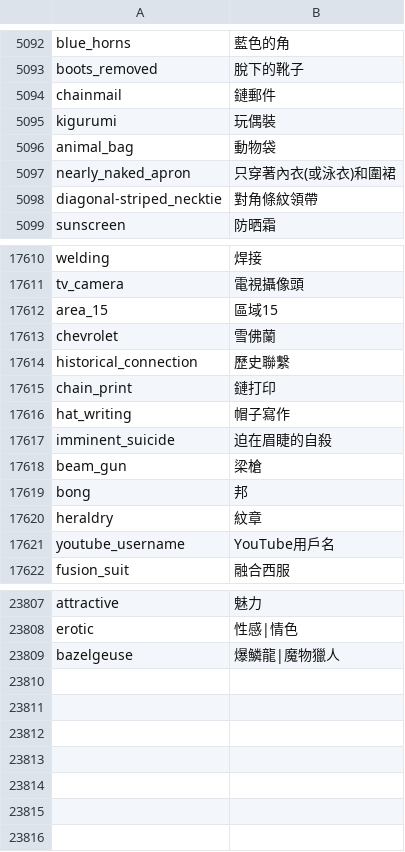
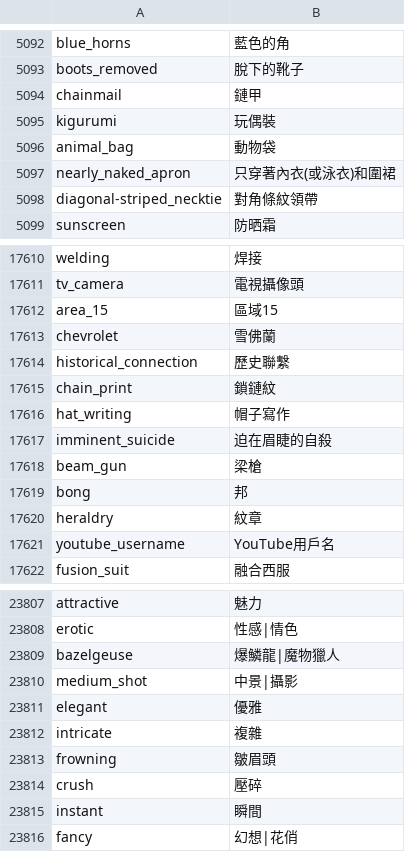
Before and after one commit to bluelovers/danbooru-tags-i18n, a CSV file: i18n/zh-TW/danbooru-tags-zh-TW.csv, drawn as a sheet; only a part is shown, gaps mark what is left out.

```diff
--- a/i18n/zh-TW/danbooru-tags-zh-TW.csv
+++ b/i18n/zh-TW/danbooru-tags-zh-TW.csv
@@ -5093,3 +5093,3 @@
 "boots_removed","脫下的靴子"
-"chainmail","鏈郵件"
+"chainmail","鏈甲"
 "kigurumi","玩偶裝"
@@ -17614,3 +17614,3 @@
 "historical_connection","歷史聯繫"
-"chain_print","鏈打印"
+"chain_print","鎖鏈紋"
 "hat_writing","帽子寫作"
@@ -23809 +23809,8 @@
 "bazelgeuse","爆鱗龍|魔物獵人"
+"medium_shot","中景|攝影"
+"elegant","優雅"
+"intricate","複雜"
+"frowning","皺眉頭"
+"crush","壓碎"
+"instant","瞬間"
+"fancy","幻想|花俏"
```
Also changed, not shown: i18n/zh-CN/danbooru-tags-zh-CN.csv, src/crowdin/danbooru-tags.csv.
